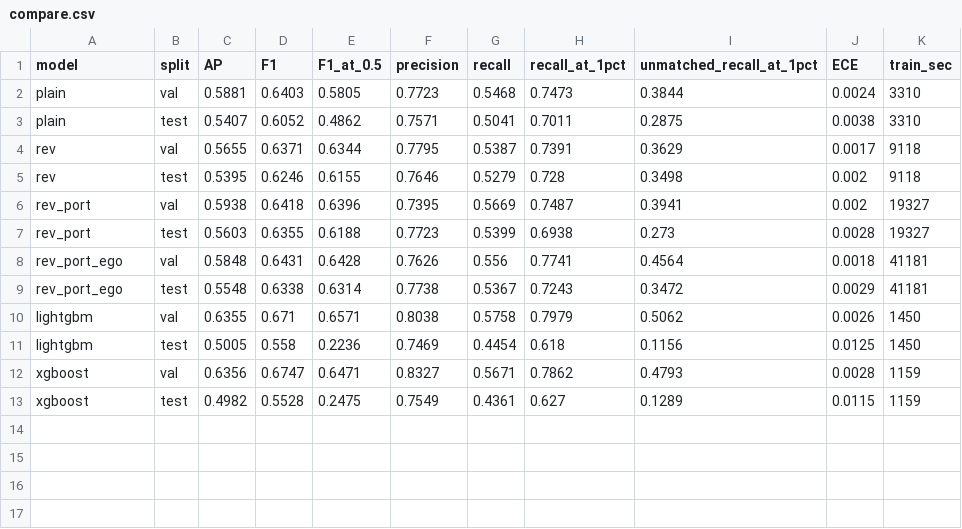
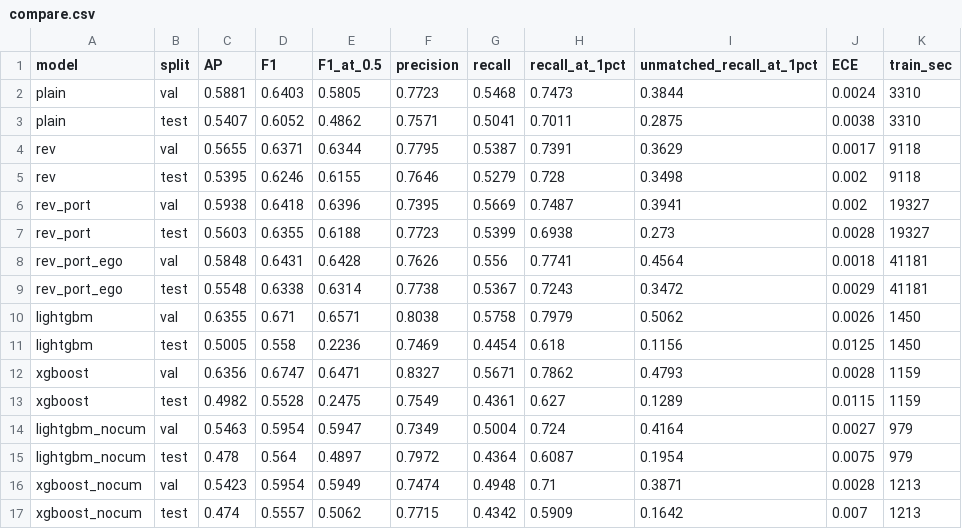
Before and after one commit to dh0728/money_laundry_ai_, a CSV file: code/binary_classification/results/HI-Large/gnn_structure/compare.csv, drawn as a sheet.

```diff
--- a/code/binary_classification/results/HI-Large/gnn_structure/compare.csv
+++ b/code/binary_classification/results/HI-Large/gnn_structure/compare.csv
@@ -13 +13,5 @@ xgboost,val,0.6356,0.6747,0.6471,0.8327,0.5671,0.7862,0.4793,0.0028,1159
 xgboost,test,0.4982,0.5528,0.2475,0.7549,0.4361,0.627,0.1289,0.0115,1159
+lightgbm_nocum,val,0.5463,0.5954,0.5947,0.7349,0.5004,0.724,0.4164,0.0027,979
+lightgbm_nocum,test,0.478,0.564,0.4897,0.7972,0.4364,0.6087,0.1954,0.0075,979
+xgboost_nocum,val,0.5423,0.5954,0.5949,0.7474,0.4948,0.71,0.3871,0.0028,1213
+xgboost_nocum,test,0.474,0.5557,0.5062,0.7715,0.4342,0.5909,0.1642,0.007,1213
```
Also changed, not shown: 4 other files.
